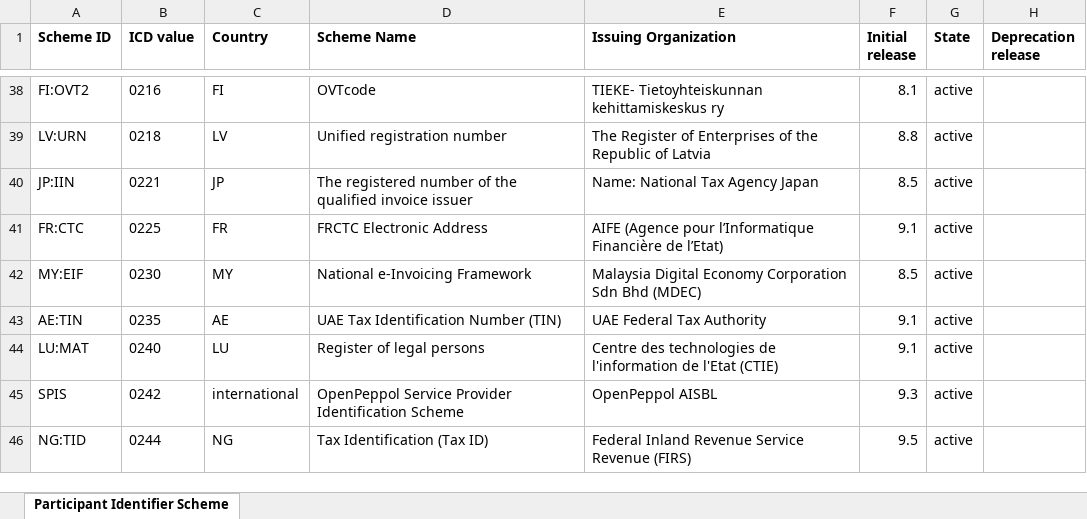
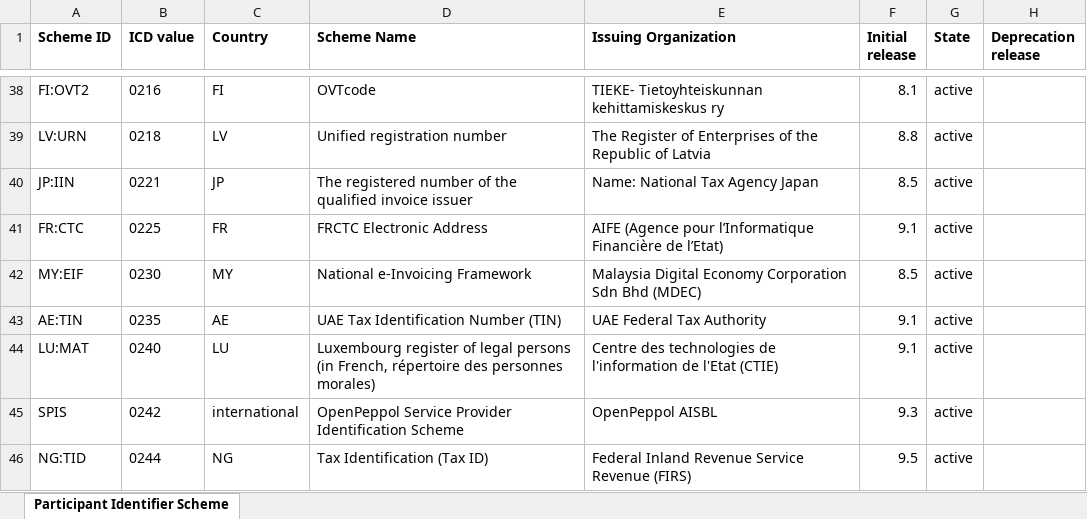
Before and after one commit to OpenPeppol/edec-codelists, an Excel workbook: work-in-progress/Peppol Code Lists - Participant identifier schemes v9.8.xlsx, sheet Participant Identifier Scheme, drawn as a sheet; only a part is shown, gaps mark what is left out; values as stored, in another font and other column widths than the file's, no borders; charts and pictures not drawn; the diff names each change by its address in the sheet, - before the commit and + after, or states it on an @@ line.

```diff
--- a/work-in-progress/Peppol Code Lists - Participant identifier schemes v9.8.xlsx (sheet Participant Identifier Scheme)
+++ b/work-in-progress/Peppol Code Lists - Participant identifier schemes v9.8.xlsx (sheet Participant Identifier Scheme)
-D44 (Scheme Name): Register of legal persons
+D44 (Scheme Name): Luxembourg register of legal persons (in French, répertoire des personnes morales)
```
Also changed, not shown: 1 other file.
